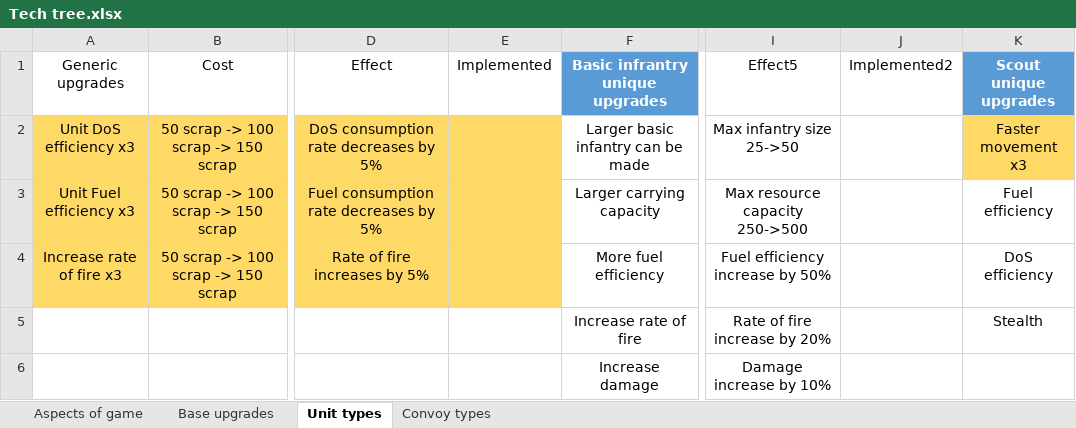
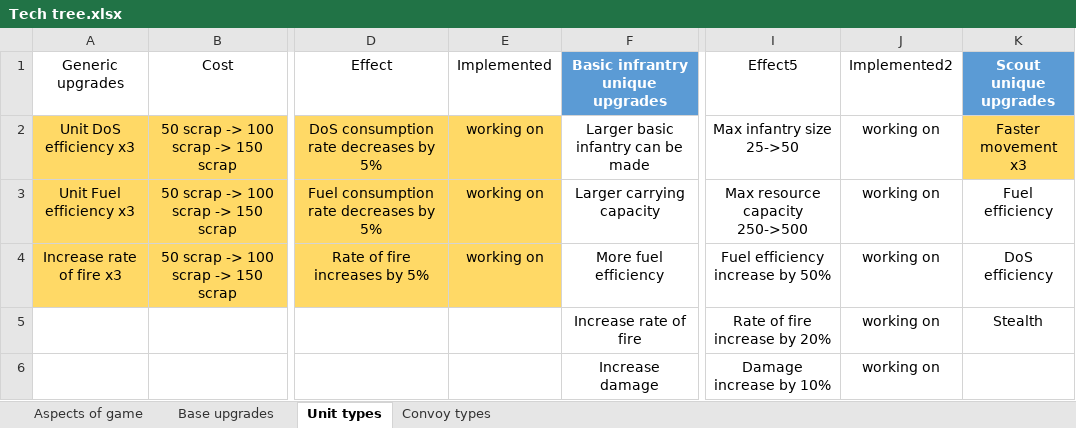
Before and after one commit to AJ-West/Comp-3000, an Excel workbook: Documentation/Tech tree.xlsx, sheet Unit types, drawn as a sheet; only a part is shown, gaps mark what is left out; values as stored, in another font and other column widths than the file's, no borders; table styles not drawn; the diff names each change by its address in the sheet, - before the commit and + after, or states it on an @@ line.

```diff
--- a/Documentation/Tech tree.xlsx (sheet Unit types)
+++ b/Documentation/Tech tree.xlsx (sheet Unit types)
-E2:E4 (Implemented): (empty)
+E2:E4 (Implemented): working on
-J2:J6 (Implemented2): (empty)
+J2:J6 (Implemented2): working on
```
Also changed, not shown: sheet Base upgrades, sheet Convoy types, sheet Aspects of game, 31 other files.
